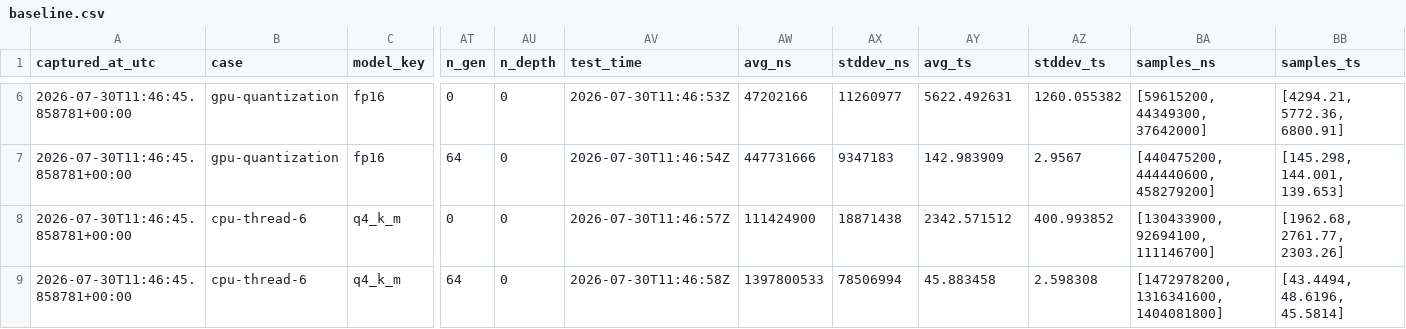
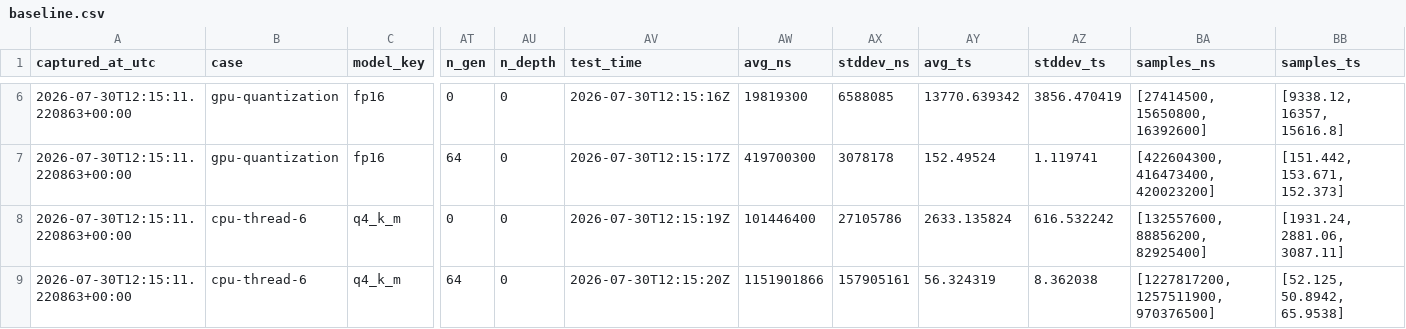
Before and after one commit to Ljzljz-211302/cacheflow-llama-runtime, a CSV file: results/baseline.csv, drawn as a sheet; only a part is shown, gaps mark what is left out; the diff covers the shown part only; the diff names each change by its address in the sheet, - before the commit and + after, or states it on an @@ line.

```diff
--- a/results/baseline.csv
+++ b/results/baseline.csv
-A6:A9 (captured_at_utc): 2026-07-30T11:46:45.858781+00:00
+A6:A9 (captured_at_utc): 2026-07-30T12:15:11.220863+00:00
-AV6 (test_time): 2026-07-30T11:46:53Z
+AV6 (test_time): 2026-07-30T12:15:16Z
-AW6 (avg_ns): 47202166
+AW6 (avg_ns): 19819300
-AX6 (stddev_ns): 11260977
+AX6 (stddev_ns): 6588085
-AY6 (avg_ts): 5622.492631
+AY6 (avg_ts): 13770.639342
-AZ6 (stddev_ts): 1260.055382
+AZ6 (stddev_ts): 3856.470419
-BA6 (samples_ns): [59615200, 44349300, 37642000]
+BA6 (samples_ns): [27414500, 15650800, 16392600]
-BB6 (samples_ts): [4294.21, 5772.36, 6800.91]
+BB6 (samples_ts): [9338.12, 16357, 15616.8]
-AV7 (test_time): 2026-07-30T11:46:54Z
+AV7 (test_time): 2026-07-30T12:15:17Z
-AW7 (avg_ns): 447731666
+AW7 (avg_ns): 419700300
-AX7 (stddev_ns): 9347183
+AX7 (stddev_ns): 3078178
-AY7 (avg_ts): 142.983909
+AY7 (avg_ts): 152.49524
-AZ7 (stddev_ts): 2.9567
+AZ7 (stddev_ts): 1.119741
-BA7 (samples_ns): [440475200, 444440600, 458279200]
+BA7 (samples_ns): [422604300, 416473400, 420023200]
-BB7 (samples_ts): [145.298, 144.001, 139.653]
+BB7 (samples_ts): [151.442, 153.671, 152.373]
-AV8 (test_time): 2026-07-30T11:46:57Z
+AV8 (test_time): 2026-07-30T12:15:19Z
-AW8 (avg_ns): 111424900
+AW8 (avg_ns): 101446400
-AX8 (stddev_ns): 18871438
+AX8 (stddev_ns): 27105786
-AY8 (avg_ts): 2342.571512
+AY8 (avg_ts): 2633.135824
-AZ8 (stddev_ts): 400.993852
+AZ8 (stddev_ts): 616.532242
-BA8 (samples_ns): [130433900, 92694100, 111146700]
+BA8 (samples_ns): [132557600, 88856200, 82925400]
-BB8 (samples_ts): [1962.68, 2761.77, 2303.26]
+BB8 (samples_ts): [1931.24, 2881.06, 3087.11]
-AV9 (test_time): 2026-07-30T11:46:58Z
+AV9 (test_time): 2026-07-30T12:15:20Z
-AW9 (avg_ns): 1397800533
+AW9 (avg_ns): 1151901866
-AX9 (stddev_ns): 78506994
+AX9 (stddev_ns): 157905161
-AY9 (avg_ts): 45.883458
+AY9 (avg_ts): 56.324319
-AZ9 (stddev_ts): 2.598308
+AZ9 (stddev_ts): 8.362038
-BA9 (samples_ns): [1472978200, 1316341600, 1404081800]
+BA9 (samples_ns): [1227817200, 1257511900, 970376500]
-BB9 (samples_ts): [43.4494, 48.6196, 45.5814]
+BB9 (samples_ts): [52.125, 50.8942, 65.9538]
```
Also changed, not shown: 52 edited cells elsewhere in this file, results/server_summary.csv, 43 other files.
